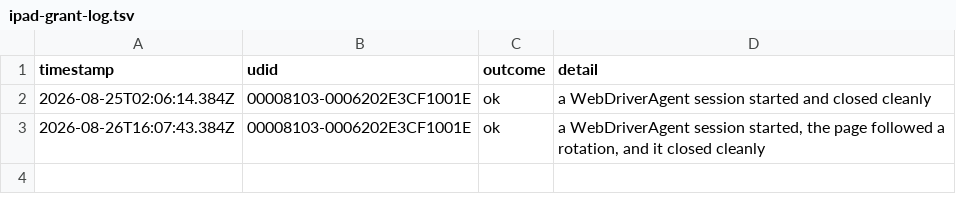
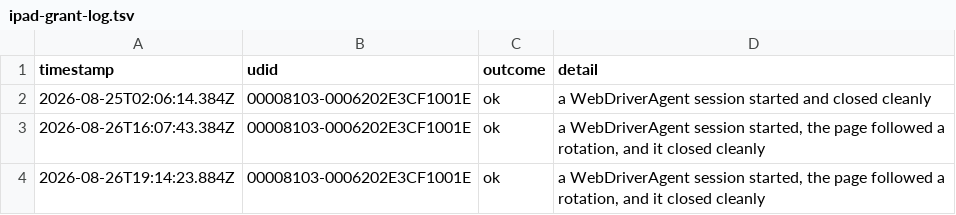
Before and after one commit to KyleMit/Splotch, a TSV file: perf-profiles/evidence/operator/ipad-grant-log.tsv, drawn as a sheet.

```diff
--- a/perf-profiles/evidence/operator/ipad-grant-log.tsv
+++ b/perf-profiles/evidence/operator/ipad-grant-log.tsv
@@ -3 +3,2 @@ timestamp	udid	outcome	detail
 2026-08-26T16:07:43.384Z	00008103-0006202E3CF1001E	ok	a WebDriverAgent session started, the page followed a rotation, and it closed cleanly
+2026-08-26T19:14:23.884Z	00008103-0006202E3CF1001E	ok	a WebDriverAgent session started, the page followed a rotation, and it closed cleanly
```
Also changed, not shown: 16 other files.
